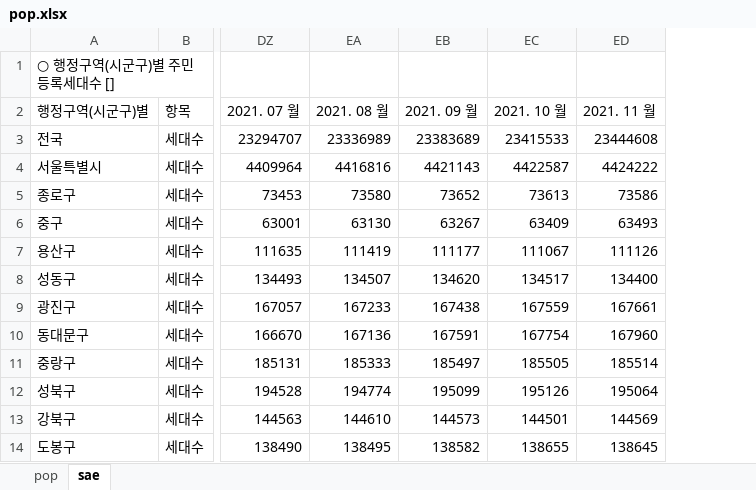
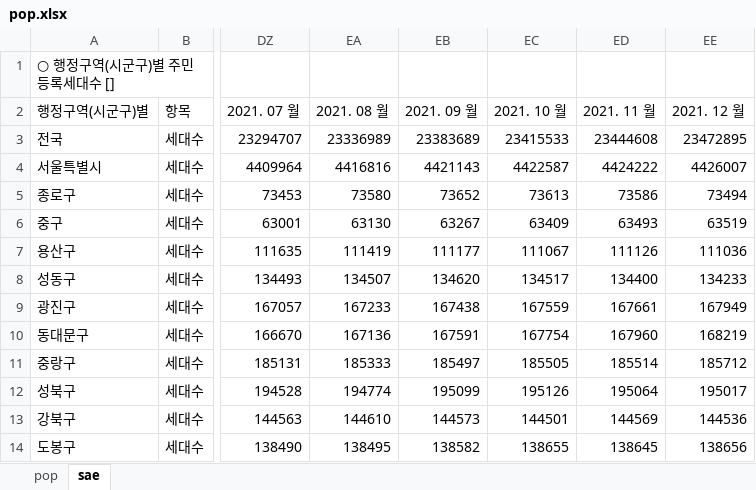
Before and after one commit to sizipusx/fundamental, an Excel workbook: files/pop.xlsx, sheet sae, drawn as a sheet; only a part is shown, gaps mark what is left out; values as stored, in another font and other column widths than the file's, no borders; the diff names each change by its address in the sheet, - before the commit and + after, or states it on an @@ line.

```diff
--- a/files/pop.xlsx (sheet sae)
+++ b/files/pop.xlsx (sheet sae)
+column EE (2021. 12 월), rows 3-14: 23472895 | 4426007 | 73494 | 63519 | 111036 | 134233 | 167949 | 168219 | 185712 | 195017 | 144536 | 138656
```
Also changed, not shown: sheet pop, files/header.xlsx.
